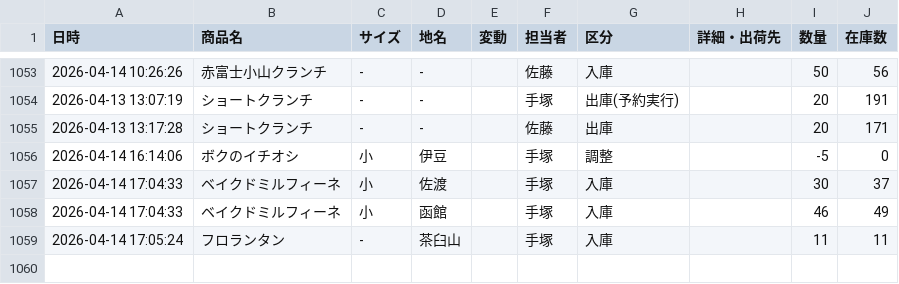
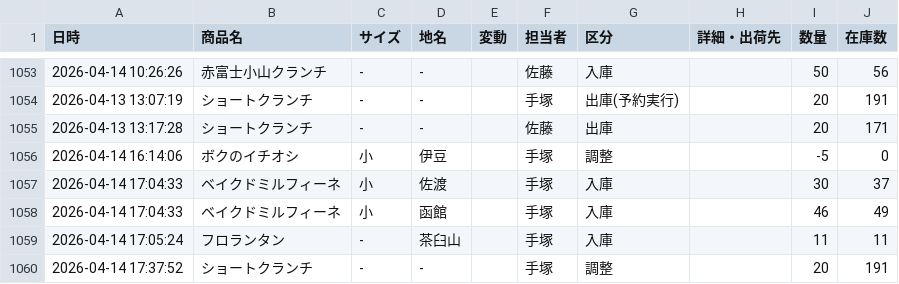
Before and after one commit to iplan381/zaiko-kanri, a CSV file: stock_log_main.csv, drawn as a sheet; only a part is shown, gaps mark what is left out; the diff names each change by its address in the sheet, - before the commit and + after, or states it on an @@ line.

Commit message:
Add Log

```diff
--- a/stock_log_main.csv
+++ b/stock_log_main.csv
+row 1060: 2026-04-14 17:37:52 | ショートクランチ | - | - |  | 手塚 | 調整 |  | 20 | 191
```
